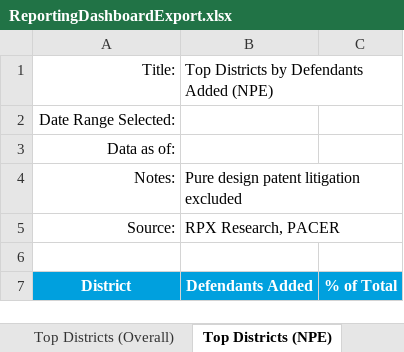
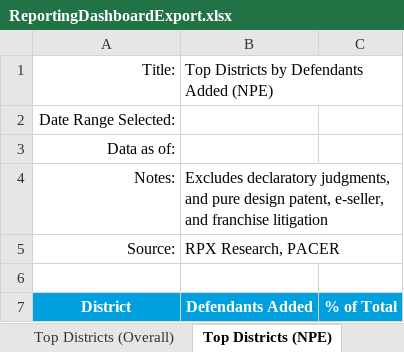
Before and after one commit to jmillerrpx/Reporting-Dashboard, an Excel workbook: ReportingDashboardExport.xlsx, sheet Top Districts (NPE), drawn as a sheet; values as stored, in another font and other column widths than the file's, no borders; charts and pictures not drawn; the diff names each change by its address in the sheet, - before the commit and + after, or states it on an @@ line.

```diff
--- a/ReportingDashboardExport.xlsx (sheet Top Districts (NPE))
+++ b/ReportingDashboardExport.xlsx (sheet Top Districts (NPE))
-B4: Pure design patent litigation excluded
+B4: Excludes declaratory judgments, and pure design patent, e-seller, and franchise litigation
```
Also changed, not shown: sheet Defs Added by Quarter, sheet Defs Added by Year, sheet Top Districts (Overall), sheet Top Districts (OpCo), other sheet tabs, charts or pictures, 10 other files.
